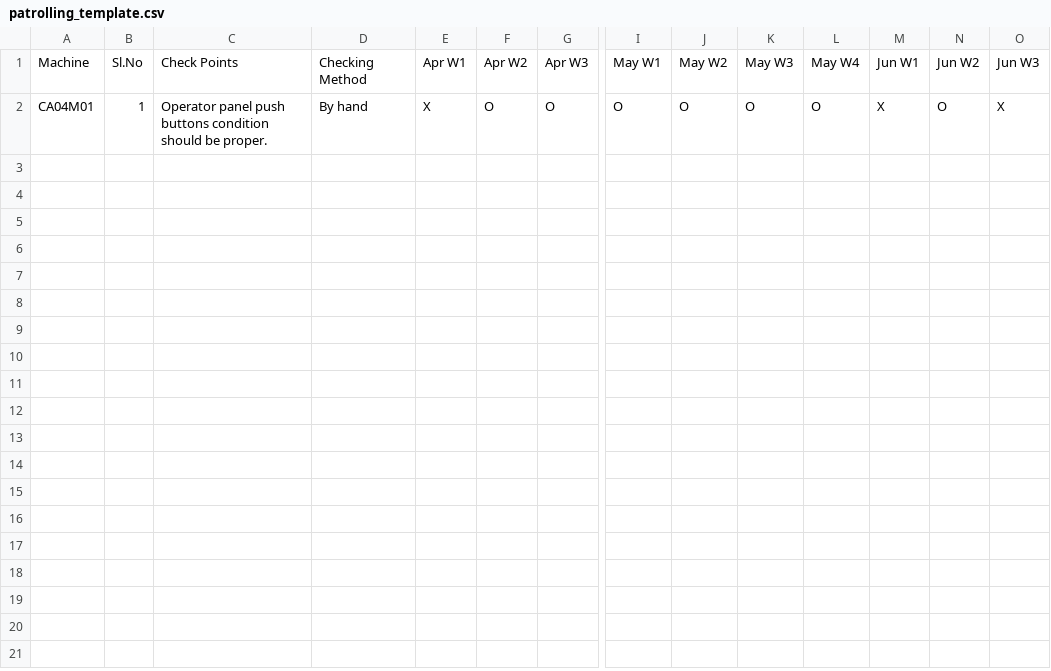
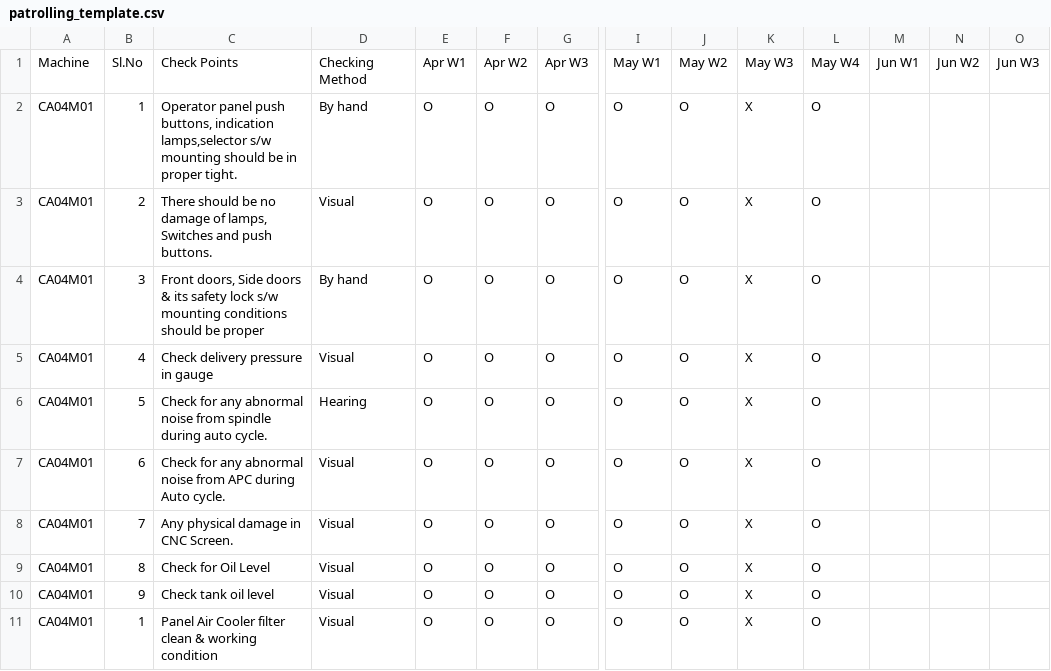
Before and after one commit to enpatro/calibration-and-patrolling, a CSV file: patrolling_template.csv, drawn as a sheet; only a part is shown, gaps mark what is left out; rows hold the shown columns only; the diff names each change by its address in the sheet, - before the commit and + after, or states it on an @@ line.

```diff
--- a/patrolling_template.csv
+++ b/patrolling_template.csv
-C2: …panel push buttons condition should be proper.
+C2: …panel push buttons, indication lamps,selector s/w mounting should be in proper tight.
-E2: X
+E2: O
-K2: O
+K2: X
-M2: X
+M2: (empty)
-N2: O
+N2: (empty)
-O2: X
+O2: (empty)
+row 3: CA04M01 | 2 | There should be no damage of lamps, Switches and push buttons. | Visual | O | O | O | O | O | X | O
+row 4: CA04M01 | 3 | Front doors, Side doors & its safety lock s/w mounting conditions should be proper | By hand | O | O | O | O | O | X | O
+row 5: CA04M01 | 4 | Check delivery pressure in gauge | Visual | O | O | O | O | O | X | O
+row 6: CA04M01 | 5 | Check for any abnormal noise from spindle during auto cycle. | Hearing | O | O | O | O | O | X | O
+row 7: CA04M01 | 6 | Check for any abnormal noise from APC during Auto cycle. | Visual | O | O | O | O | O | X | O
+row 8: CA04M01 | 7 | Any physical damage in CNC Screen. | Visual | O | O | O | O | O | X | O
+row 9: CA04M01 | 8 | Check for Oil Level | Visual | O | O | O | O | O | X | O
+row 10: CA04M01 | 9 | Check tank oil level | Visual | O | O | O | O | O | X | O
+row 11: CA04M01 | 1 | Panel Air Cooler filter clean & working condition | Visual | O | O | O | O | O | X | O
```
Also changed, not shown: 9 other files.
